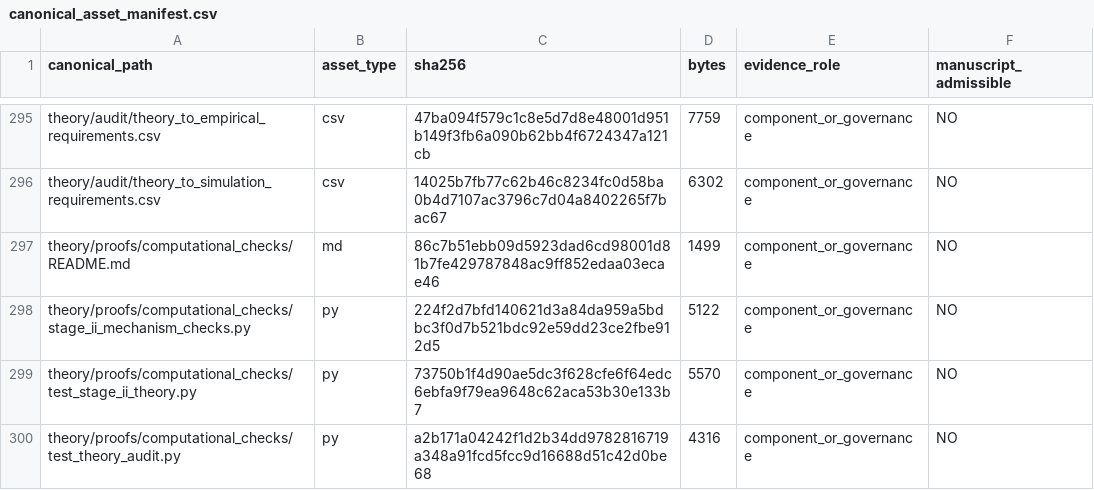
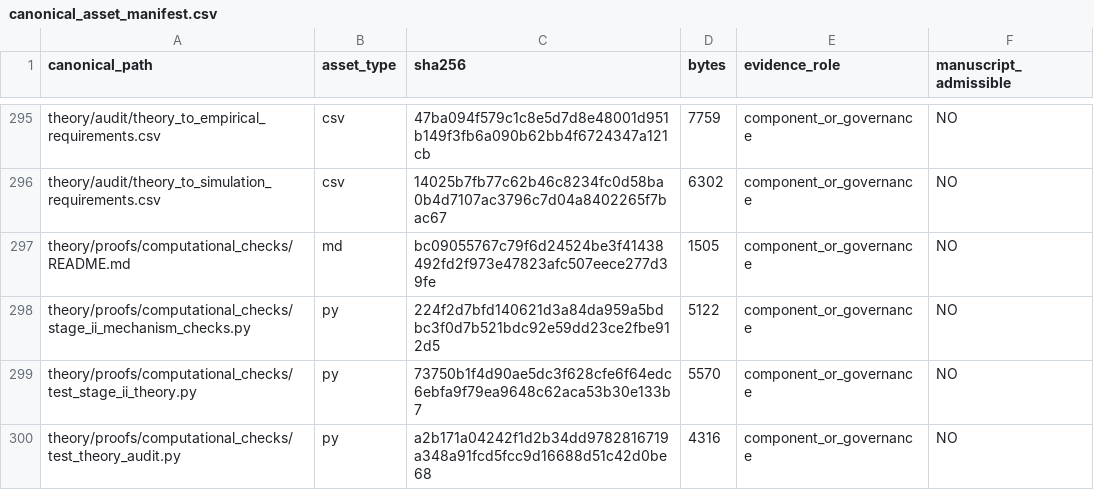
Before and after one commit to RyanLu0203/crop-ranking-reversal, a CSV file: provenance/canonical_asset_manifest.csv, drawn as a sheet; only a part is shown, gaps mark what is left out.

```diff
--- a/provenance/canonical_asset_manifest.csv
+++ b/provenance/canonical_asset_manifest.csv
@@ -296,3 +296,3 @@ theory/audit/theory_to_empirical_requirements.csv,csv,47ba094f579c1c8e5d7d8e4800
 theory/audit/theory_to_simulation_requirements.csv,csv,14025b7fb77c62b46c8234fc0d58ba0b4d7107ac3796c7d04a8402265f7bac67,6302,component_or_governance,NO
-theory/proofs/computational_checks/README.md,md,86c7b51ebb09d5923dad6cd98001d81b7fe429787848ac9ff852edaa03ecae46,1499,component_or_governance,NO
+theory/proofs/computational_checks/README.md,md,bc09055767c79f6d24524be3f41438492fd2f973e47823afc507eece277d39fe,1505,component_or_governance,NO
 theory/proofs/computational_checks/stage_ii_mechanism_checks.py,py,224f2d7bfd140621d3a84da959a5bdbc3f0d7b521bdc92e59dd23ce2fbe912d5,5122,component_or_governance,NO
```
Also changed, not shown: 2 other files.
